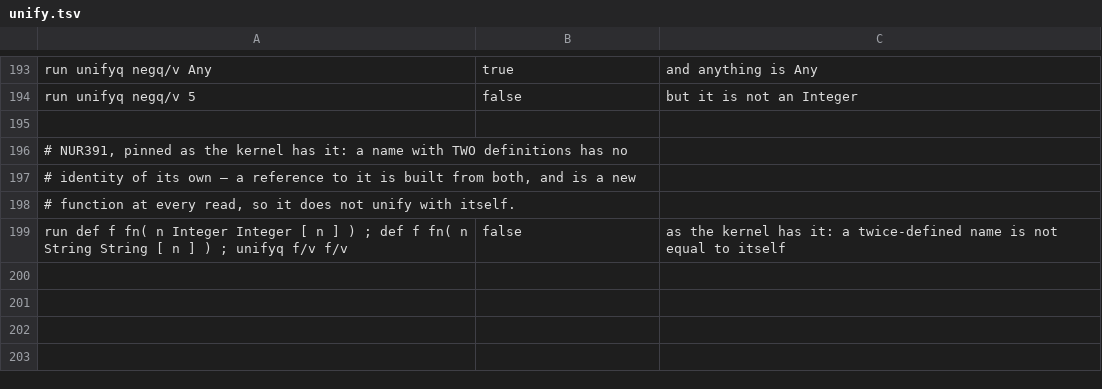
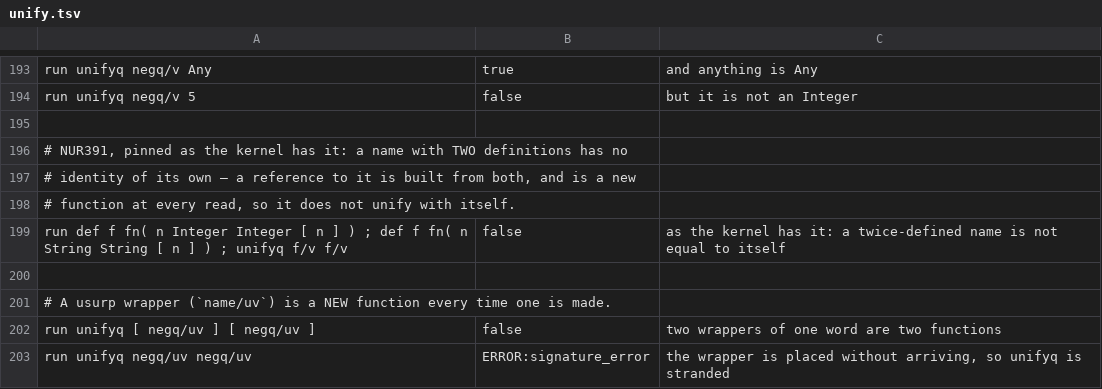
Before and after one commit to boru-lang/boru, a TSV file: core/spec/unify.tsv, drawn as a sheet; only a part is shown, gaps mark what is left out.

```diff
--- a/core/spec/unify.tsv
+++ b/core/spec/unify.tsv
@@ -199 +199,5 @@ run unifyq negq/v 5	false	but it is not an Integer
 run def f fn( n Integer Integer [ n ] ) ; def f fn( n String String [ n ] ) ; unifyq f/v f/v	false	as the kernel has it: a twice-defined name is not equal to itself
+
+# A usurp wrapper (`name/uv`) is a NEW function every time one is made.
+run unifyq [ negq/uv ] [ negq/uv ]	false	two wrappers of one word are two functions
+run unifyq negq/uv negq/uv	ERROR:signature_error	the wrapper is placed without arriving, so unifyq is stranded
```
Also changed, not shown: core/spec/dispatch.tsv, 7 other files.
